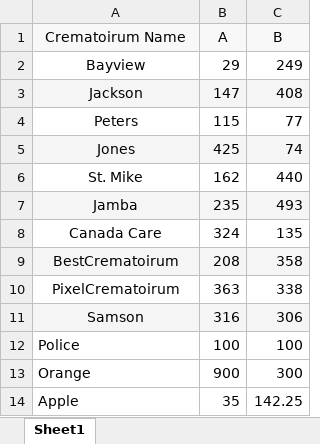
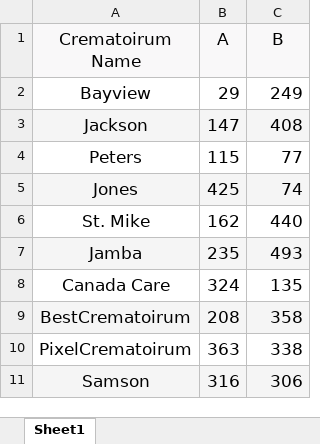
Before and after one commit to ritikaa-21/crematorium-find-update, an Excel workbook: X Y Crematoirums.xlsx, sheet Sheet1, drawn as a sheet; values as stored, in another font and other column widths than the file's, no borders; charts and pictures not drawn; the diff names each change by its address in the sheet, - before the commit and + after, or states it on an @@ line.

Commit message:
msg

```diff
--- a/X Y Crematoirums.xlsx (sheet Sheet1)
+++ b/X Y Crematoirums.xlsx (sheet Sheet1)
@@ A1:C11 text size: larger @@
-row 12: Police | 100 | 100
-row 13: Orange | 900 | 300
-row 14: Apple | 35 | 142.25
```
Also changed, not shown: charts or pictures.
